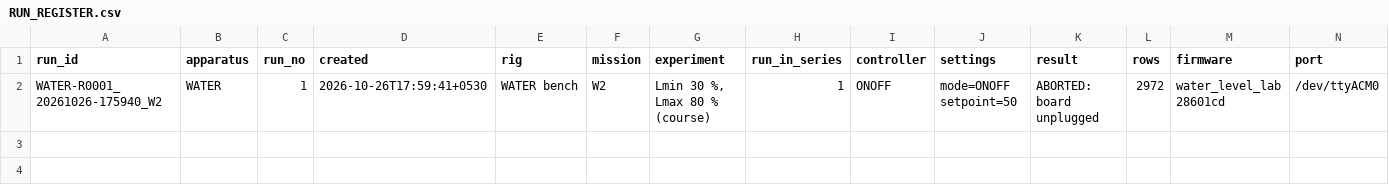
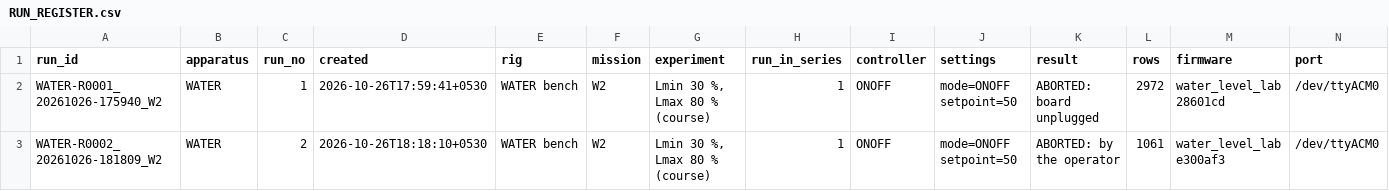
Before and after one commit to Samarth030312/arduino-water-level-control-lab, a CSV file: data/RUN_REGISTER.csv, drawn as a sheet; only a part is shown; rows hold the shown columns only; the diff names each change by its address in the sheet, - before the commit and + after, or states it on an @@ line.

Commit message:
fix(firmware): memory corruption on the Uno - message texts in flash (RAM 62 % -> 30 %), every number printed through a bounds-checked formatter, free RAM in HELLO
Run 2026-10-26 18:13: after a sensor dropout the telemetry turned to garbage (the stack and the
data ran into each other with 768 bytes left); the graph froze. Session script: several bands in turn.

```diff
--- a/data/RUN_REGISTER.csv
+++ b/data/RUN_REGISTER.csv
+row 3: WATER-R0002_20261026-181809_W2 | WATER | 2 | 2026-10-26T18:18:10+0530 | WATER bench | W2 | Lmin 30 %, Lmax 80 % (course) | 1 | ONOFF | mode=ONOFF setpoint=50 | ABORTED: by the operator | 1061 | water_level_lab e300af3 | /dev/ttyACM0
```
Also changed, not shown: 13 other files.
